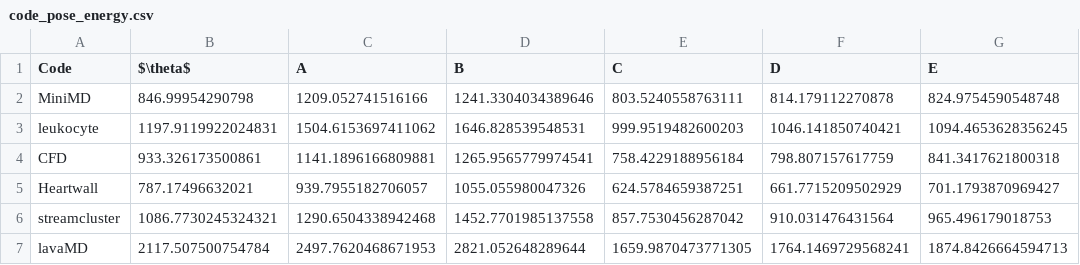
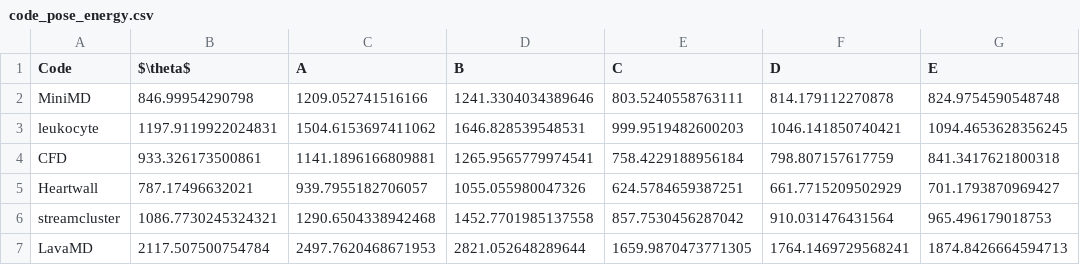
Before and after one commit to csrhau/iconoclast-paper, a CSV file: tab/data/code_pose_energy.csv, drawn as a sheet.

```diff
--- a/tab/data/code_pose_energy.csv
+++ b/tab/data/code_pose_energy.csv
@@ -6,2 +6,2 @@ Heartwall,787.17496632021,939.7955182706057,1055.055980047326,624.5784659387251,
 streamcluster,1086.7730245324321,1290.6504338942468,1452.7701985137558,857.7530456287042,910.031476431564,965.496179018753
-lavaMD,2117.507500754784,2497.7620468671953,2821.052648289644,1659.9870473771305,1764.1469729568241,1874.8426664594713
+LavaMD,2117.507500754784,2497.7620468671953,2821.052648289644,1659.9870473771305,1764.1469729568241,1874.8426664594713
```
Also changed, not shown: tab/data/code_metrics.csv, tab/data/code_pose_time.csv, 5 other files.
